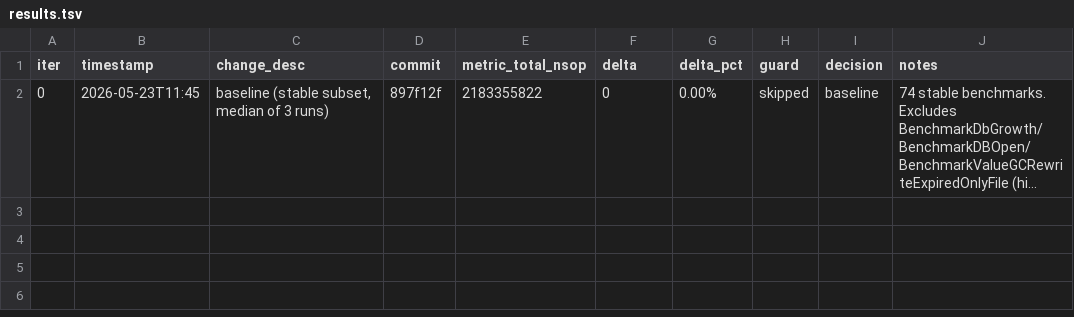
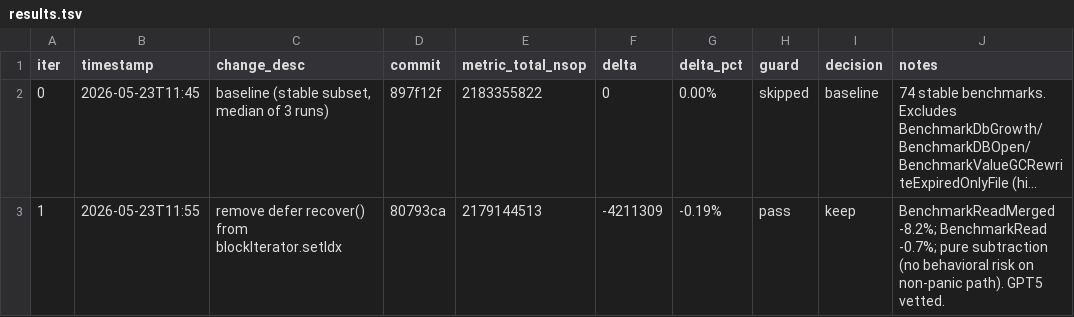
Before and after one commit to shaunpatterson/badger, a TSV file: autoresearch/260523-1126-badger-perf/results.tsv, drawn as a sheet; long unchanged cells end in …; the diff names each change by its address in the sheet, - before the commit and + after, or states it on an @@ line.

```diff
--- a/autoresearch/260523-1126-badger-perf/results.tsv
+++ b/autoresearch/260523-1126-badger-perf/results.tsv
+row 3: 1 | 2026-05-23T11:55 | remove defer recover() from blockIterator.setIdx | 80793ca | 2179144513 | -4211309 | -0.19% | pass | keep | BenchmarkReadMerged -8.2%; BenchmarkRead -0.7%; pure subtraction (no behavioral risk on non-panic path). GPT5 vetted.
```
Also changed, not shown: 4 other files.
